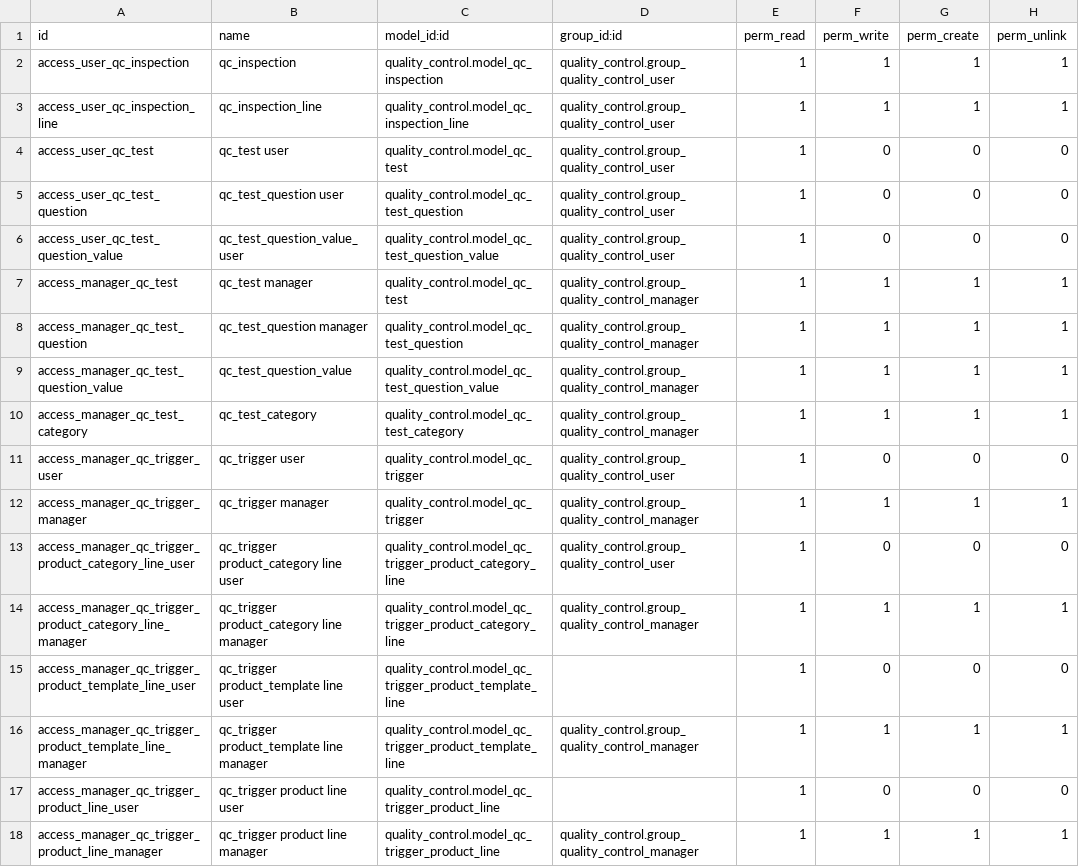
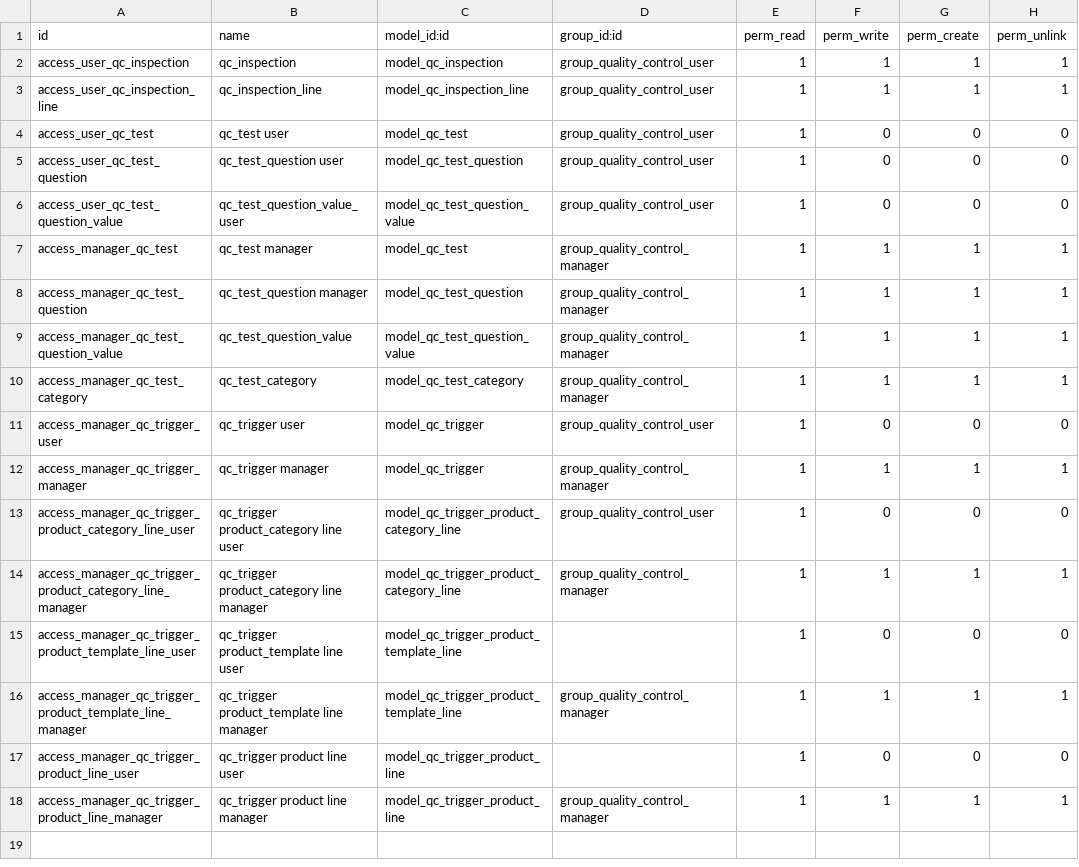
Before and after one commit to xaviedoanhduy/manufacture, a CSV file: quality_control_oca/security/ir.model.access.csv, drawn as a sheet.

Commit message:
[MIG] quality_control: Migration to 13.0 + renaming to quality_control_oca
Co-authored-by: Carlos Roca <carlos.roca@tecnativa.com>
Co-authored-by: ps-tubtim <pimolnats@ecosoft.co.th>
Co-authored-by: Pedro M. Baeza < pedro.baeza@tecnativa.com>

```diff
--- a/quality_control_oca/security/ir.model.access.csv
+++ b/quality_control_oca/security/ir.model.access.csv
@@ -1,18 +1,18 @@
 id,name,model_id:id,group_id:id,perm_read,perm_write,perm_create,perm_unlink
-access_user_qc_inspection,qc_inspection,quality_control.model_qc_inspection,quality_control.group_quality_control_user,1,1,1,1
-access_user_qc_inspection_line,qc_inspection_line,quality_control.model_qc_inspection_line,quality_control.group_quality_control_user,1,1,1,1
-access_user_qc_test,qc_test user,quality_control.model_qc_test,quality_control.group_quality_control_user,1,0,0,0
-access_user_qc_test_question,qc_test_question user,quality_control.model_qc_test_question,quality_control.group_quality_control_user,1,0,0,0
-access_user_qc_test_question_value,qc_test_question_value_user,quality_control.model_qc_test_question_value,quality_control.group_quality_control_user,1,0,0,0
-access_manager_qc_test,qc_test manager,quality_control.model_qc_test,quality_control.group_quality_control_manager,1,1,1,1
-access_manager_qc_test_question,qc_test_question manager,quality_control.model_qc_test_question,quality_control.group_quality_control_manager,1,1,1,1
-access_manager_qc_test_question_value,qc_test_question_value,quality_control.model_qc_test_question_value,quality_control.group_quality_control_manager,1,1,1,1
-access_manager_qc_test_category,qc_test_category,quality_control.model_qc_test_category,quality_control.group_quality_control_manager,1,1,1,1
-access_manager_qc_trigger_user,qc_trigger user,quality_control.model_qc_trigger,quality_control.group_quality_control_user,1,0,0,0
-access_manager_qc_trigger_manager,qc_trigger manager,quality_control.model_qc_trigger,quality_control.group_quality_control_manager,1,1,1,1
-access_manager_qc_trigger_product_category_line_user,qc_trigger product_category line user,quality_control.model_qc_trigger_product_category_line,quality_control.group_quality_control_user,1,0,0,0
-access_manager_qc_trigger_product_category_line_manager,qc_trigger product_category line manager,quality_control.model_qc_trigger_product_category_line,quality_control.group_quality_control_manager,1,1,1,1
-access_manager_qc_trigger_product_template_line_user,qc_trigger product_template line user,quality_control.model_qc_trigger_product_template_line,,1,0,0,0
-access_manager_qc_trigger_product_template_line_manager,qc_trigger product_template line manager,quality_control.model_qc_trigger_product_template_line,quality_control.group_quality_control_manager,1,1,1,1
-access_manager_qc_trigger_product_line_user,qc_trigger product line user,quality_control.model_qc_trigger_product_line,,1,0,0,0
-access_manager_qc_trigger_product_line_manager,qc_trigger product line manager,quality_control.model_qc_trigger_product_line,quality_control.group_quality_control_manager,1,1,1,1
+access_user_qc_inspection,qc_inspection,model_qc_inspection,group_quality_control_user,1,1,1,1
+access_user_qc_inspection_line,qc_inspection_line,model_qc_inspection_line,group_quality_control_user,1,1,1,1
+access_user_qc_test,qc_test user,model_qc_test,group_quality_control_user,1,0,0,0
+access_user_qc_test_question,qc_test_question user,model_qc_test_question,group_quality_control_user,1,0,0,0
+access_user_qc_test_question_value,qc_test_question_value_user,model_qc_test_question_value,group_quality_control_user,1,0,0,0
+access_manager_qc_test,qc_test manager,model_qc_test,group_quality_control_manager,1,1,1,1
+access_manager_qc_test_question,qc_test_question manager,model_qc_test_question,group_quality_control_manager,1,1,1,1
+access_manager_qc_test_question_value,qc_test_question_value,model_qc_test_question_value,group_quality_control_manager,1,1,1,1
+access_manager_qc_test_category,qc_test_category,model_qc_test_category,group_quality_control_manager,1,1,1,1
+access_manager_qc_trigger_user,qc_trigger user,model_qc_trigger,group_quality_control_user,1,0,0,0
+access_manager_qc_trigger_manager,qc_trigger manager,model_qc_trigger,group_quality_control_manager,1,1,1,1
+access_manager_qc_trigger_product_category_line_user,qc_trigger product_category line user,model_qc_trigger_product_category_line,group_quality_control_user,1,0,0,0
+access_manager_qc_trigger_product_category_line_manager,qc_trigger product_category line manager,model_qc_trigger_product_category_line,group_quality_control_manager,1,1,1,1
+access_manager_qc_trigger_product_template_line_user,qc_trigger product_template line user,model_qc_trigger_product_template_line,,1,0,0,0
+access_manager_qc_trigger_product_template_line_manager,qc_trigger product_template line manager,model_qc_trigger_product_template_line,group_quality_control_manager,1,1,1,1
+access_manager_qc_trigger_product_line_user,qc_trigger product line user,model_qc_trigger_product_line,,1,0,0,0
+access_manager_qc_trigger_product_line_manager,qc_trigger product line manager,model_qc_trigger_product_line,group_quality_control_manager,1,1,1,1
```
Also changed, not shown: 28 other files.
